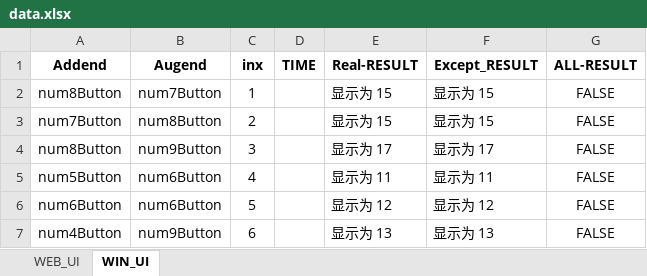
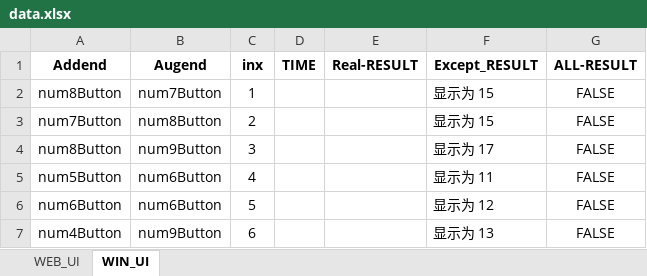
Before and after one commit to allen2000/KS_sample, an Excel workbook: data.xlsx, sheet WIN_UI, drawn as a sheet; values as stored, in another font and other column widths than the file's, no borders; the diff names each change by its address in the sheet, - before the commit and + after, or states it on an @@ line.

```diff
--- a/data.xlsx (sheet WIN_UI)
+++ b/data.xlsx (sheet WIN_UI)
-E2:E3 (Real-RESULT): 显示为 15
+E2:E3 (Real-RESULT): (empty)
-E4 (Real-RESULT): 显示为 17
+E4 (Real-RESULT): (empty)
-E5 (Real-RESULT): 显示为 11
+E5 (Real-RESULT): (empty)
-E6 (Real-RESULT): 显示为 12
+E6 (Real-RESULT): (empty)
-E7 (Real-RESULT): 显示为 13
+E7 (Real-RESULT): (empty)
```
Also changed, not shown: sheet WEB_UI, 16 other files.
